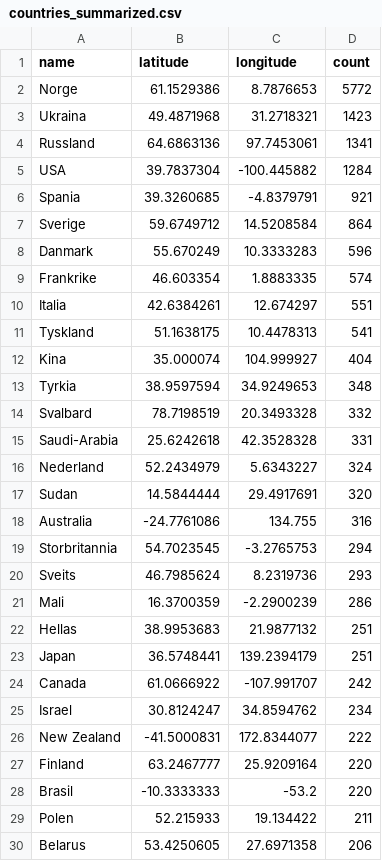
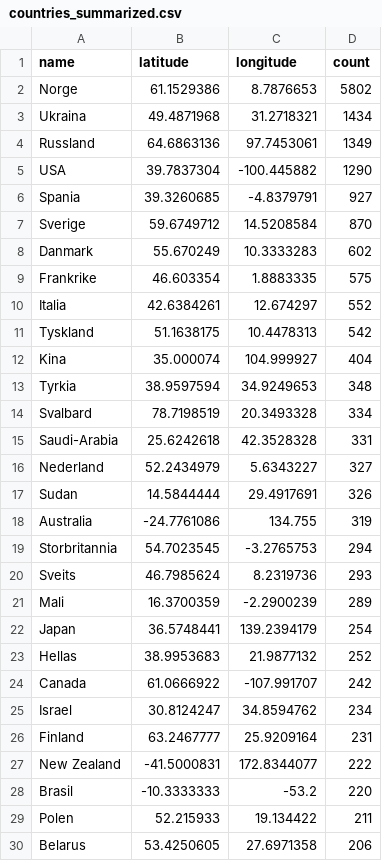
Before and after one commit to EllingOftedal/GIS-Blog, a CSV file: scripts/nrk/global/results/countries_summarized.csv, drawn as a sheet; only a part is shown; the diff covers the shown part only.

```diff
--- a/scripts/nrk/global/results/countries_summarized.csv
+++ b/scripts/nrk/global/results/countries_summarized.csv
@@ -1,28 +1,28 @@
 name,latitude,longitude,count
-Norge,61.1529386,8.7876653,5772
-Ukraina,49.4871968,31.2718321,1423
-Russland,64.6863136,97.7453061,1341
-USA,39.7837304,-100.445882,1284
-Spania,39.3260685,-4.8379791,921
-Sverige,59.6749712,14.5208584,864
-Danmark,55.670249,10.3333283,596
-Frankrike,46.603354,1.8883335,574
-Italia,42.6384261,12.674297,551
-Tyskland,51.1638175,10.4478313,541
+Norge,61.1529386,8.7876653,5802
+Ukraina,49.4871968,31.2718321,1434
+Russland,64.6863136,97.7453061,1349
+USA,39.7837304,-100.445882,1290
+Spania,39.3260685,-4.8379791,927
+Sverige,59.6749712,14.5208584,870
+Danmark,55.670249,10.3333283,602
+Frankrike,46.603354,1.8883335,575
+Italia,42.6384261,12.674297,552
+Tyskland,51.1638175,10.4478313,542
 Kina,35.000074,104.999927,404
 Tyrkia,38.9597594,34.9249653,348
-Svalbard,78.7198519,20.3493328,332
+Svalbard,78.7198519,20.3493328,334
 Saudi-Arabia,25.6242618,42.3528328,331
-Nederland,52.2434979,5.6343227,324
-Sudan,14.5844444,29.4917691,320
-Australia,-24.7761086,134.755,316
+Nederland,52.2434979,5.6343227,327
+Sudan,14.5844444,29.4917691,326
+Australia,-24.7761086,134.755,319
 Storbritannia,54.7023545,-3.2765753,294
 Sveits,46.7985624,8.2319736,293
-Mali,16.3700359,-2.2900239,286
-Hellas,38.9953683,21.9877132,251
-Japan,36.5748441,139.2394179,251
+Mali,16.3700359,-2.2900239,289
+Japan,36.5748441,139.2394179,254
+Hellas,38.9953683,21.9877132,252
 Canada,61.0666922,-107.991707,242
 Israel,30.8124247,34.8594762,234
+Finland,63.2467777,25.9209164,231
 New Zealand,-41.5000831,172.8344077,222
-Finland,63.2467777,25.9209164,220
 Brasil,-10.3333333,-53.2,220
```
Also changed, not shown: 4 added rows, 4 removed rows and 5 edited cells elsewhere in this file, scripts/nrk/inland/results/innland_summarized.csv.
